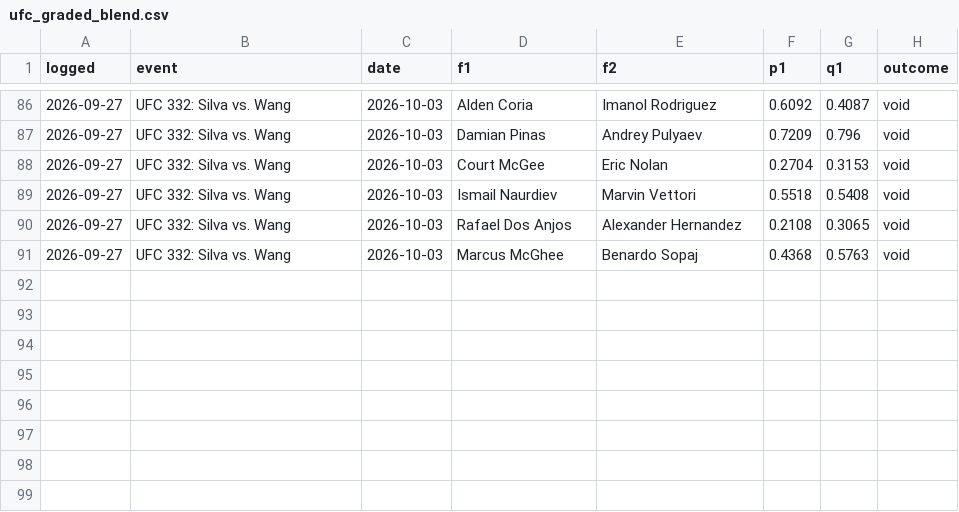
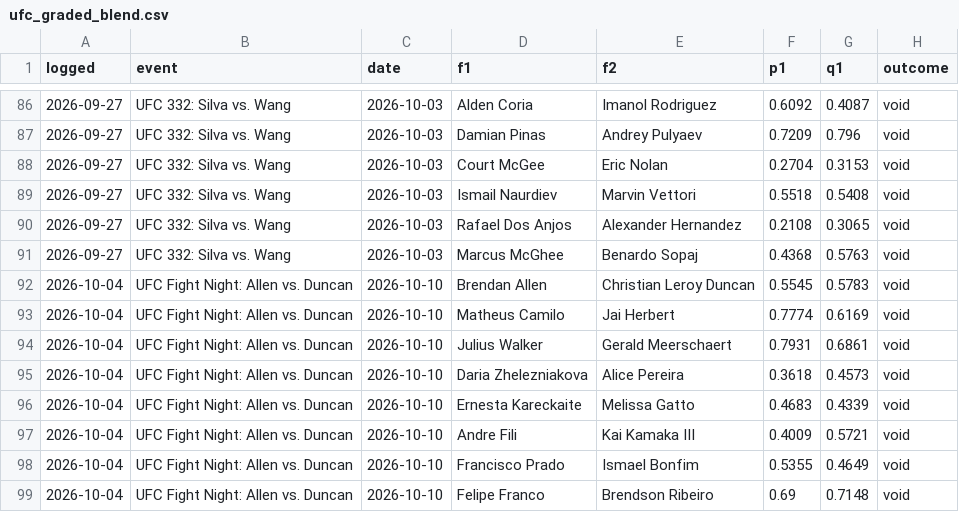
Before and after one commit to CheeseDagg/UFC-ODDS, a CSV file: Github/data/ufc_graded_blend.csv, drawn as a sheet; only a part is shown, gaps mark what is left out; the diff names each change by its address in the sheet, - before the commit and + after, or states it on an @@ line.

```diff
--- a/Github/data/ufc_graded_blend.csv
+++ b/Github/data/ufc_graded_blend.csv
+row 92: 2026-10-04 | UFC Fight Night: Allen vs. Duncan | 2026-10-10 | Brendan Allen | Christian Leroy Duncan | 0.5545 | 0.5783 | void
+row 93: 2026-10-04 | UFC Fight Night: Allen vs. Duncan | 2026-10-10 | Matheus Camilo | Jai Herbert | 0.7774 | 0.6169 | void
+row 94: 2026-10-04 | UFC Fight Night: Allen vs. Duncan | 2026-10-10 | Julius Walker | Gerald Meerschaert | 0.7931 | 0.6861 | void
+row 95: 2026-10-04 | UFC Fight Night: Allen vs. Duncan | 2026-10-10 | Daria Zhelezniakova | Alice Pereira | 0.3618 | 0.4573 | void
+row 96: 2026-10-04 | UFC Fight Night: Allen vs. Duncan | 2026-10-10 | Ernesta Kareckaite | Melissa Gatto | 0.4683 | 0.4339 | void
+row 97: 2026-10-04 | UFC Fight Night: Allen vs. Duncan | 2026-10-10 | Andre Fili | Kai Kamaka III | 0.4009 | 0.5721 | void
+row 98: 2026-10-04 | UFC Fight Night: Allen vs. Duncan | 2026-10-10 | Francisco Prado | Ismael Bonfim | 0.5355 | 0.4649 | void
+row 99: 2026-10-04 | UFC Fight Night: Allen vs. Duncan | 2026-10-10 | Felipe Franco | Brendson Ribeiro | 0.69 | 0.7148 | void
```
Also changed, not shown: Github/data/ufc_graded.csv, Github/data/ufc_predictions.csv, 13 other files.
